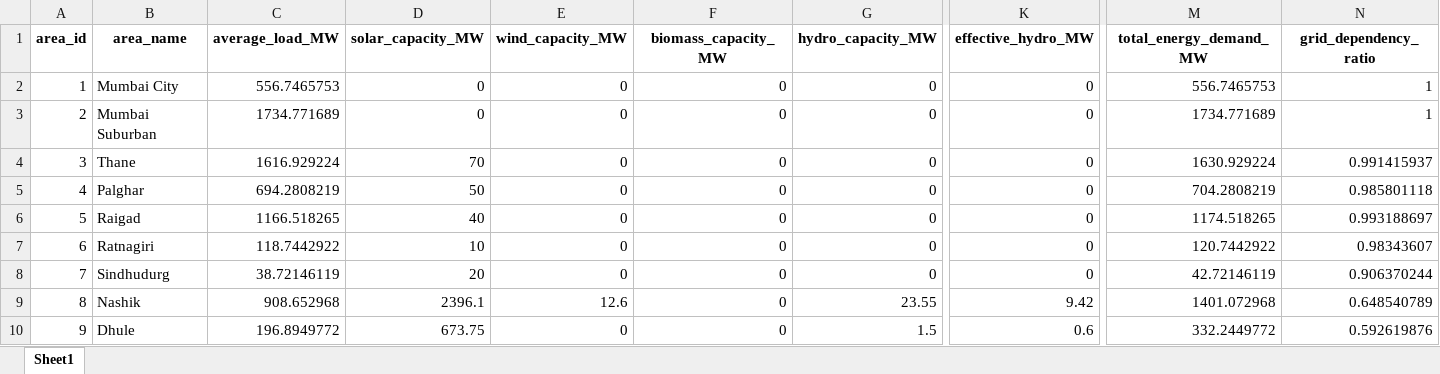
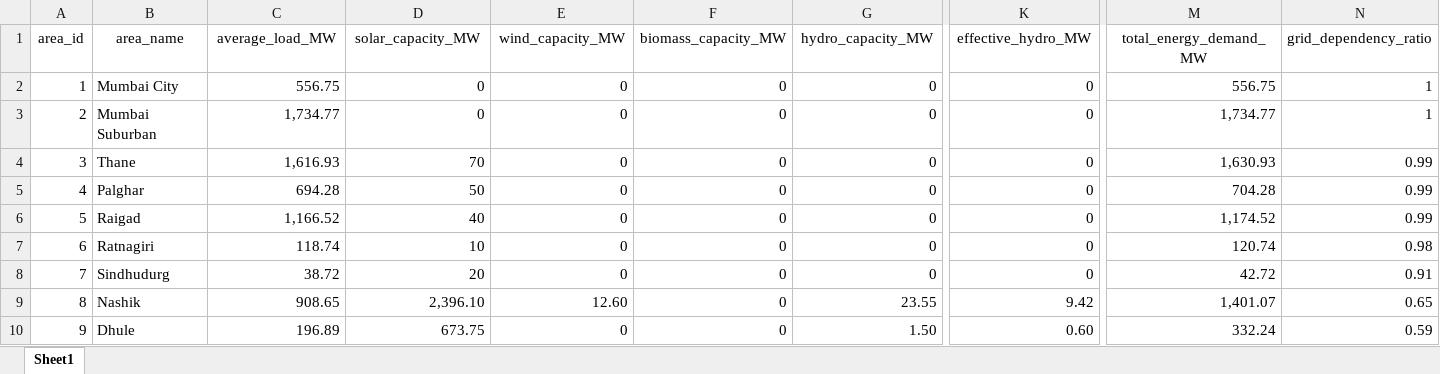
Before and after one commit to VaradPansare30/Energy-Dependency-ML-Project, an Excel workbook: maharashtra_energy_dependency_dataset.xlsx, sheet Sheet1, drawn as a sheet; only a part is shown, gaps mark what is left out; values as stored, in another font and other column widths than the file's, no borders; the diff covers the shown part only; the diff names each change by its address in the sheet, - before the commit and + after, or states it on an @@ line.

```diff
--- a/maharashtra_energy_dependency_dataset.xlsx (sheet Sheet1)
+++ b/maharashtra_energy_dependency_dataset.xlsx (sheet Sheet1)
-A1:N1 bold: on
+A1:N1 bold: off
-C2 (average_load_MW): 556.7465753
+C2 (average_load_MW): 556.75
-M2 (total_energy_demand_MW): 556.7465753
+M2 (total_energy_demand_MW): 556.75
-C3 (average_load_MW): 1734.771689
+C3 (average_load_MW): 1,734.77
-M3 (total_energy_demand_MW): 1734.771689
+M3 (total_energy_demand_MW): 1,734.77
-C4 (average_load_MW): 1616.929224
+C4 (average_load_MW): 1,616.93
-M4 (total_energy_demand_MW): 1630.929224
+M4 (total_energy_demand_MW): 1,630.93
-N4 (grid_dependency_ratio): 0.991415937
+N4 (grid_dependency_ratio): 0.99
-C5 (average_load_MW): 694.2808219
+C5 (average_load_MW): 694.28
-M5 (total_energy_demand_MW): 704.2808219
+M5 (total_energy_demand_MW): 704.28
-N5 (grid_dependency_ratio): 0.985801118
+N5 (grid_dependency_ratio): 0.99
-C6 (average_load_MW): 1166.518265
+C6 (average_load_MW): 1,166.52
-M6 (total_energy_demand_MW): 1174.518265
+M6 (total_energy_demand_MW): 1,174.52
-N6 (grid_dependency_ratio): 0.993188697
+N6 (grid_dependency_ratio): 0.99
-C7 (average_load_MW): 118.7442922
+C7 (average_load_MW): 118.74
-M7 (total_energy_demand_MW): 120.7442922
+M7 (total_energy_demand_MW): 120.74
-N7 (grid_dependency_ratio): 0.98343607
+N7 (grid_dependency_ratio): 0.98
-C8 (average_load_MW): 38.72146119
+C8 (average_load_MW): 38.72
-M8 (total_energy_demand_MW): 42.72146119
+M8 (total_energy_demand_MW): 42.72
-N8 (grid_dependency_ratio): 0.906370244
+N8 (grid_dependency_ratio): 0.91
-C9 (average_load_MW): 908.652968
+C9 (average_load_MW): 908.65
-D9 (solar_capacity_MW): 2396.1
+D9 (solar_capacity_MW): 2,396.10
-E9 (wind_capacity_MW): 12.6
+E9 (wind_capacity_MW): 12.60
-M9 (total_energy_demand_MW): 1401.072968
+M9 (total_energy_demand_MW): 1,401.07
-N9 (grid_dependency_ratio): 0.648540789
+N9 (grid_dependency_ratio): 0.65
-C10 (average_load_MW): 196.8949772
+C10 (average_load_MW): 196.89
-G10 (hydro_capacity_MW): 1.5
+G10 (hydro_capacity_MW): 1.50
-K10 (effective_hydro_MW): 0.6
+K10 (effective_hydro_MW): 0.60
-M10 (total_energy_demand_MW): 332.2449772
+M10 (total_energy_demand_MW): 332.24
-N10 (grid_dependency_ratio): 0.592619876
+N10 (grid_dependency_ratio): 0.59
```
Also changed, not shown: 102 edited cells and cell formats elsewhere in this sheet, 1 other file.
